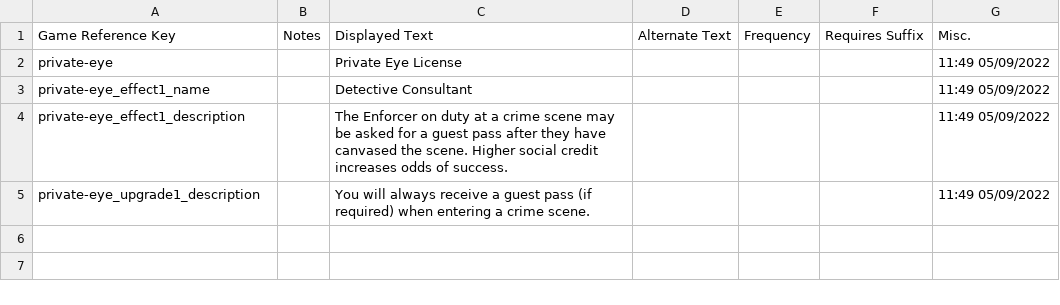
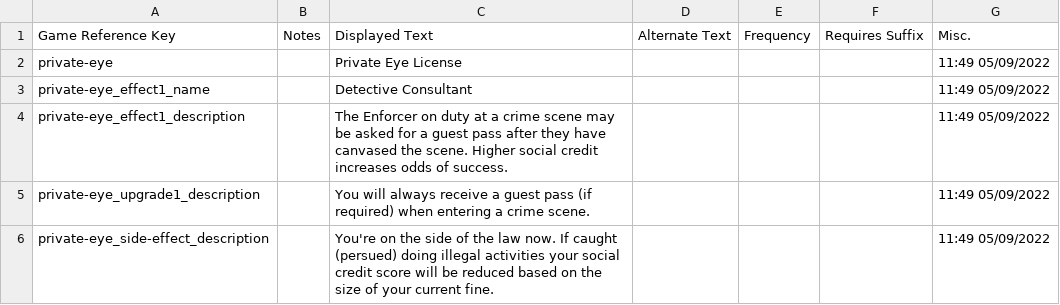
Before and after one commit to wund3rcr4zy/by-the-book, a CSV file: AdditionalContent/SyncDisk/BTBDDS/Strings/English/evidence.syncdisks.csv, drawn as a sheet.

Commit message:
Modified: added downside side-effect to sync disk. If you are pursued while you have active fines and the sync disk is installed, you will lose a fraction of the fine as a social credit deduction. Added: initial attempt at adding AIGoals/Actions (currently disabled. Not working.)

```diff
--- a/AdditionalContent/SyncDisk/BTBDDS/Strings/English/evidence.syncdisks.csv
+++ b/AdditionalContent/SyncDisk/BTBDDS/Strings/English/evidence.syncdisks.csv
@@ -5 +5,2 @@ private-eye_effect1_description,,The Enforcer on duty at a crime scene may be as
 private-eye_upgrade1_description,,You will always receive a guest pass (if required) when entering a crime scene.,,,,11:49 05/09/2022
+private-eye_side-effect_description,,You're on the side of the law now. If caught (persued) doing illegal activities your social credit score will be reduced based on the size of your current fine.,,,,11:49 05/09/2022
```
Also changed, not shown: 13 other files.
